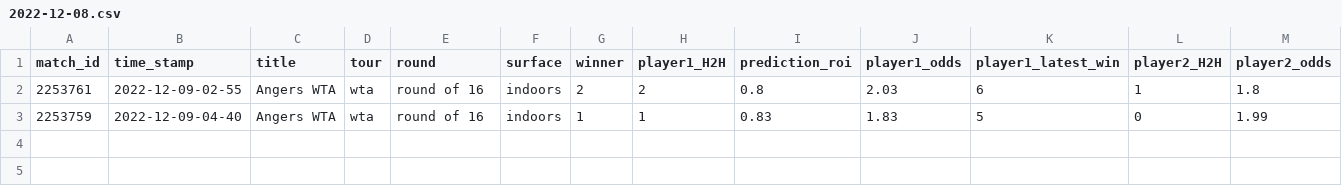
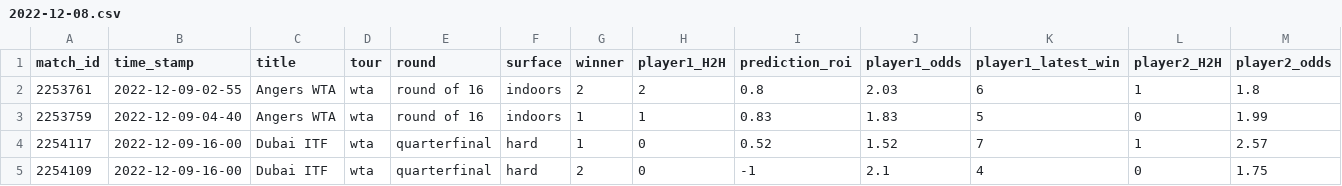
Before and after one commit to ebijun1007/tennis_all_tour_scraper, a CSV file: data/2022-12-08.csv, drawn as a sheet; only a part is shown; rows hold the shown columns only; the diff names each change by its address in the sheet, - before the commit and + after, or states it on an @@ line.

Commit message:
Update Match Schedules

```diff
--- a/data/2022-12-08.csv
+++ b/data/2022-12-08.csv
+row 4: 2254117 | 2022-12-09-16-00 | Dubai ITF | wta | quarterfinal | hard | 1 | 0 | 0.52 | 1.52 | 7 | 1 | 2.57
+row 5: 2254109 | 2022-12-09-16-00 | Dubai ITF | wta | quarterfinal | hard | 2 | 0 | -1 | 2.1 | 4 | 0 | 1.75
```
Also changed, not shown: data/next_48_hours_match.csv, wta.csv, 2 other files.
